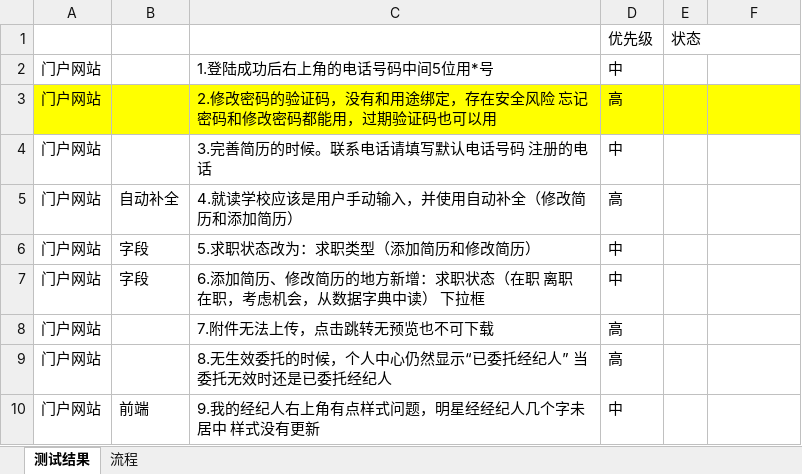
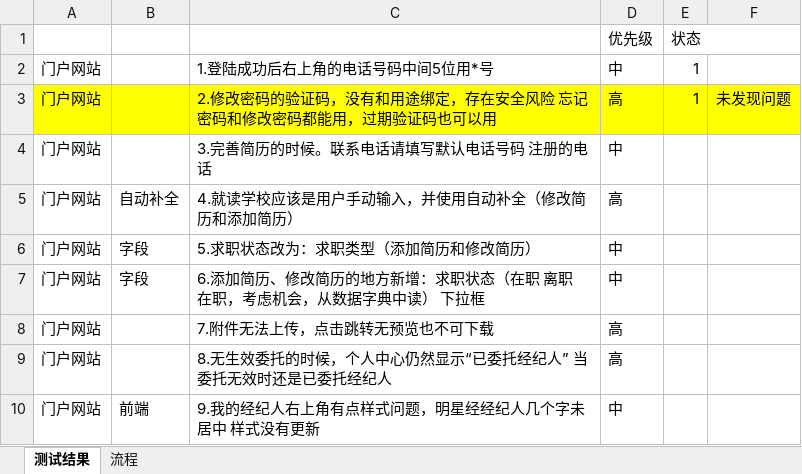
Before and after one commit to 729278592/web, an Excel workbook: doc/suizou/02 需求/智库人才/2.13测试结果.xlsx, sheet 测试结果, drawn as a sheet; only a part is shown; values as stored, in another font and other column widths than the file's, no borders; the diff names each change by its address in the sheet, - before the commit and + after, or states it on an @@ line.

```diff
--- a/doc/suizou/02 需求/智库人才/2.13测试结果.xlsx (sheet 测试结果)
+++ b/doc/suizou/02 需求/智库人才/2.13测试结果.xlsx (sheet 测试结果)
-E2:E3: (empty)
+E2:E3: 1
-F3: (empty)
+F3: 未发现问题
```
